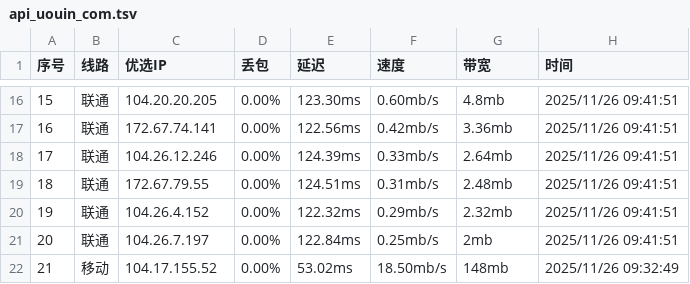
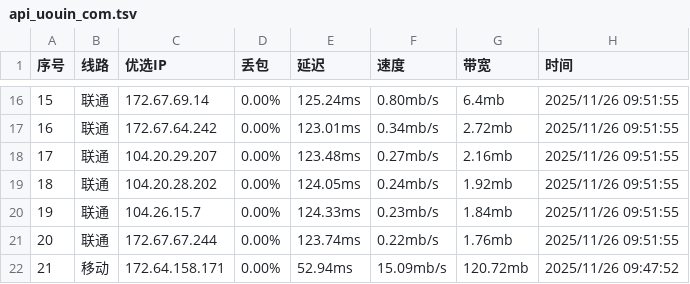
Before and after one commit to CF-IP/cf-ip.github.io, a TSV file: data/api_uouin_com.tsv, drawn as a sheet; only a part is shown, gaps mark what is left out; the diff covers the shown part only.

```diff
--- a/data/api_uouin_com.tsv
+++ b/data/api_uouin_com.tsv
@@ -16,7 +16,7 @@
-15	联通	104.20.20.205	0.00%	123.30ms	0.60mb/s	4.8mb	2025/11/26 09:41:51
-16	联通	172.67.74.141	0.00%	122.56ms	0.42mb/s	3.36mb	2025/11/26 09:41:51
-17	联通	104.26.12.246	0.00%	124.39ms	0.33mb/s	2.64mb	2025/11/26 09:41:51
-18	联通	172.67.79.55	0.00%	124.51ms	0.31mb/s	2.48mb	2025/11/26 09:41:51
-19	联通	104.26.4.152	0.00%	122.32ms	0.29mb/s	2.32mb	2025/11/26 09:41:51
-20	联通	104.26.7.197	0.00%	122.84ms	0.25mb/s	2mb	2025/11/26 09:41:51
-21	移动	104.17.155.52	0.00%	53.02ms	18.50mb/s	148mb	2025/11/26 09:32:49
+15	联通	172.67.69.14	0.00%	125.24ms	0.80mb/s	6.4mb	2025/11/26 09:51:55
+16	联通	172.67.64.242	0.00%	123.01ms	0.34mb/s	2.72mb	2025/11/26 09:51:55
+17	联通	104.20.29.207	0.00%	123.48ms	0.27mb/s	2.16mb	2025/11/26 09:51:55
+18	联通	104.20.28.202	0.00%	124.05ms	0.24mb/s	1.92mb	2025/11/26 09:51:55
+19	联通	104.26.15.7	0.00%	124.33ms	0.23mb/s	1.84mb	2025/11/26 09:51:55
+20	联通	172.67.67.244	0.00%	123.74ms	0.22mb/s	1.76mb	2025/11/26 09:51:55
+21	移动	172.64.158.171	0.00%	52.94ms	15.09mb/s	120.72mb	2025/11/26 09:47:52
```
Also changed, not shown: 165 edited cells elsewhere in this file, data/wetest_cloudflare_v4.tsv, data/wetest_cloudflare_v6.tsv, 5 other files.
